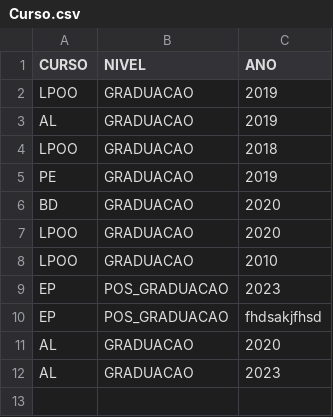
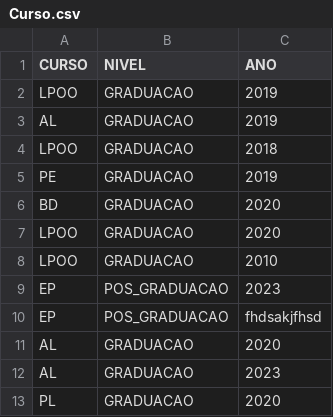
Before and after one commit to Tiagohs199/APS, a CSV file: Database/Curso.csv, drawn as a sheet.

```diff
--- a/Database/Curso.csv
+++ b/Database/Curso.csv
@@ -12 +12,2 @@ AL,GRADUACAO,2020
 AL,GRADUACAO,2023
+PL,GRADUACAO,2020
```
Also changed, not shown: Database/Notas.csv, 7 other files.
